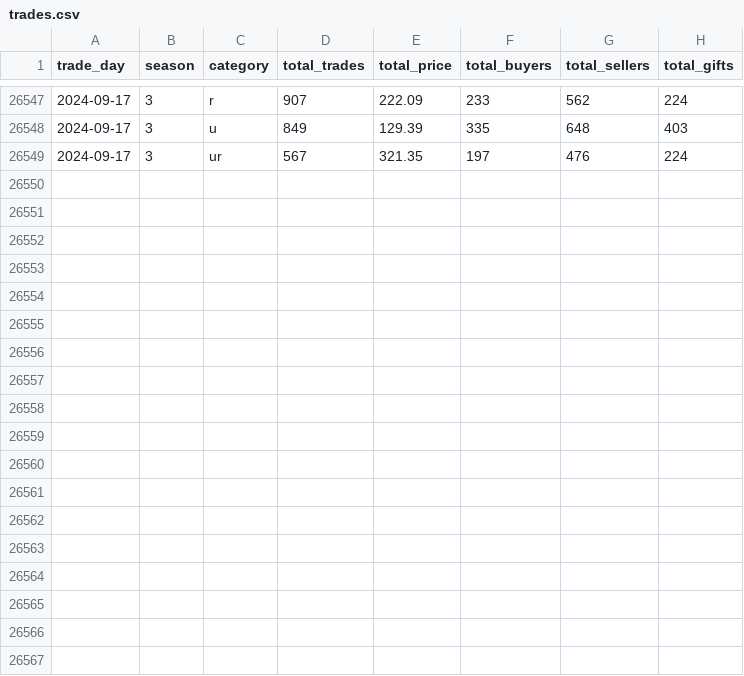
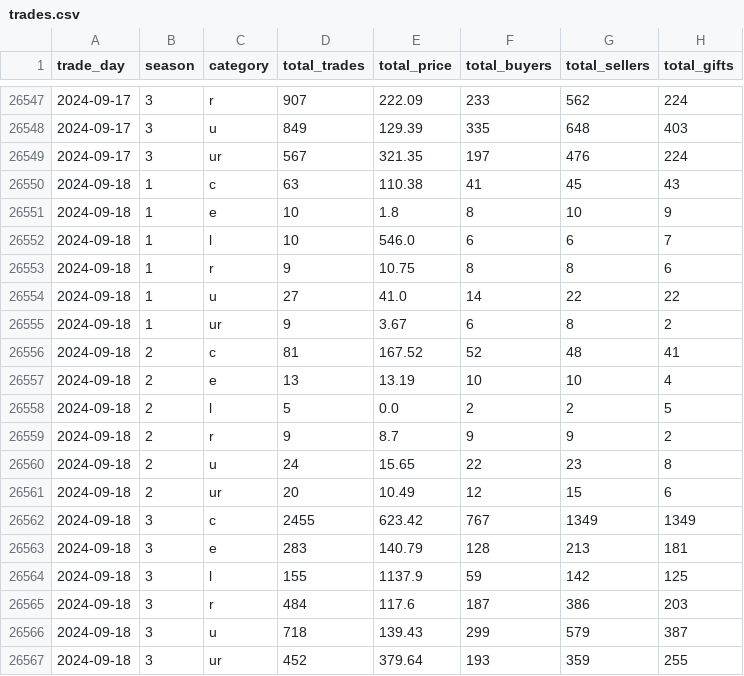
Before and after one commit to Kractero/himari, a CSV file: files/trades.csv, drawn as a sheet; only a part is shown, gaps mark what is left out.

```diff
--- a/files/trades.csv
+++ b/files/trades.csv
@@ -26549 +26549,19 @@ trade_day,season,category,total_trades,total_price,total_buyers,total_sellers,to
 2024-09-17,3,ur,567,321.35,197,476,224
+2024-09-18,1,c,63,110.38,41,45,43
+2024-09-18,1,e,10,1.8,8,10,9
+2024-09-18,1,l,10,546.0,6,6,7
+2024-09-18,1,r,9,10.75,8,8,6
+2024-09-18,1,u,27,41.0,14,22,22
+2024-09-18,1,ur,9,3.67,6,8,2
+2024-09-18,2,c,81,167.52,52,48,41
+2024-09-18,2,e,13,13.19,10,10,4
+2024-09-18,2,l,5,0.0,2,2,5
+2024-09-18,2,r,9,8.7,9,9,2
+2024-09-18,2,u,24,15.65,22,23,8
+2024-09-18,2,ur,20,10.49,12,15,6
+2024-09-18,3,c,2455,623.42,767,1349,1349
+2024-09-18,3,e,283,140.79,128,213,181
+2024-09-18,3,l,155,1137.9,59,142,125
+2024-09-18,3,r,484,117.6,187,386,203
+2024-09-18,3,u,718,139.43,299,579,387
+2024-09-18,3,ur,452,379.64,193,359,255
```
Also changed, not shown: 15 other files.
